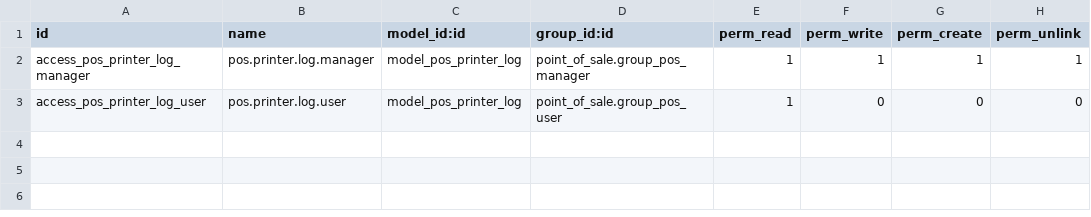
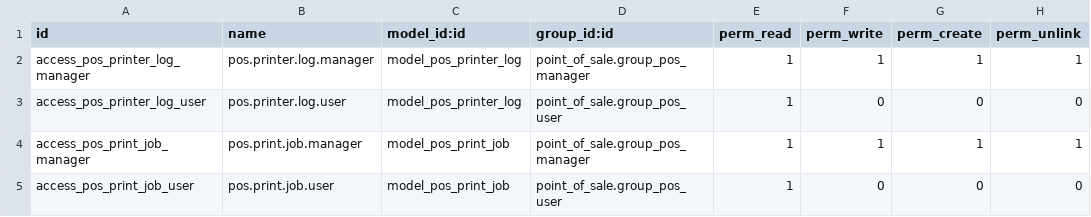
Before and after one commit to proof-sudo/LaresidenceCI, a CSV file: pos_epos_direct/security/ir.model.access.csv, drawn as a sheet; the diff names each change by its address in the sheet, - before the commit and + after, or states it on an @@ line.

```diff
--- a/pos_epos_direct/security/ir.model.access.csv
+++ b/pos_epos_direct/security/ir.model.access.csv
+row 4: access_pos_print_job_manager | pos.print.job.manager | model_pos_print_job | point_of_sale.group_pos_manager | 1 | 1 | 1 | 1
+row 5: access_pos_print_job_user | pos.print.job.user | model_pos_print_job | point_of_sale.group_pos_user | 1 | 0 | 0 | 0
```
Also changed, not shown: 11 other files.
